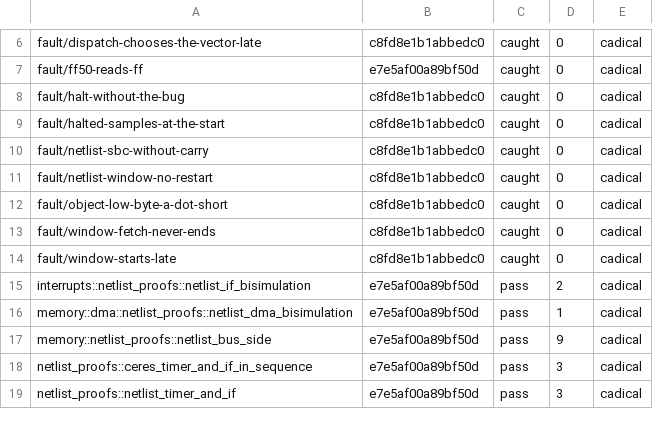
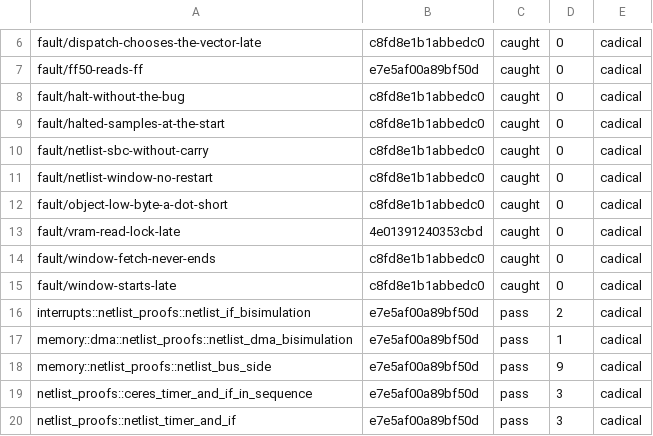
Before and after one commit to remind-me-later/Ceres, a TSV file: hdl/kani-results.tsv, drawn as a sheet; only a part is shown, gaps mark what is left out.

```diff
--- a/hdl/kani-results.tsv
+++ b/hdl/kani-results.tsv
@@ -12,2 +12,3 @@ fault/netlist-window-no-restart	c8fd8e1b1abbedc0	caught	0	cadical
 fault/object-low-byte-a-dot-short	c8fd8e1b1abbedc0	caught	0	cadical
+fault/vram-read-lock-late	4e01391240353cbd	caught	0	cadical
 fault/window-fetch-never-ends	c8fd8e1b1abbedc0	caught	0	cadical
```
Also changed, not shown: 1 other file.
